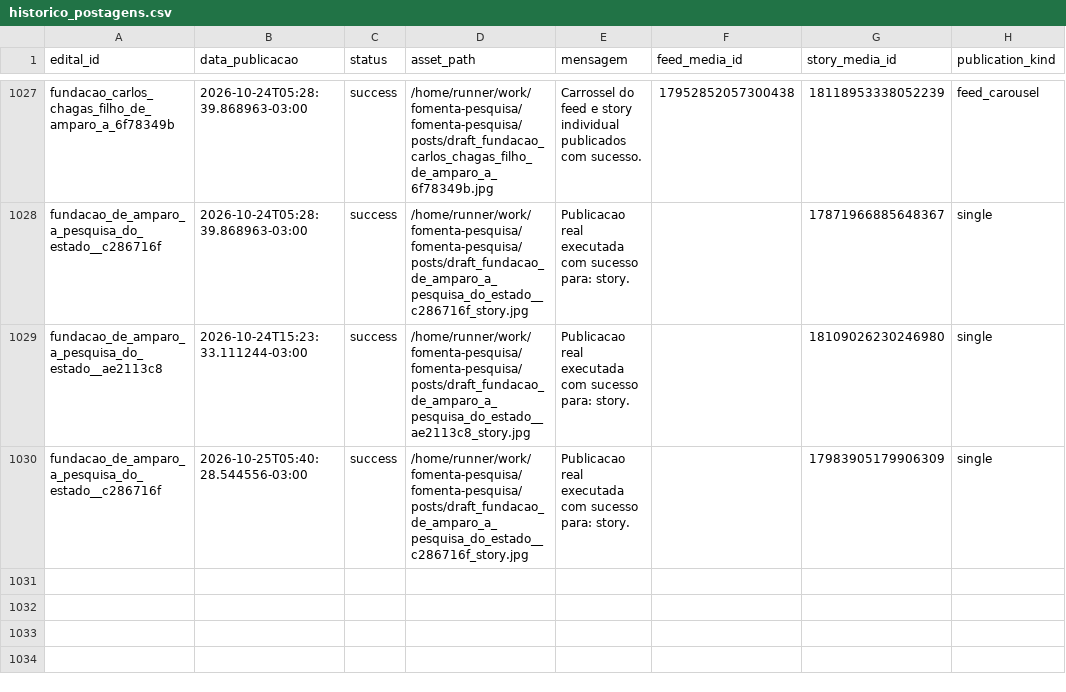
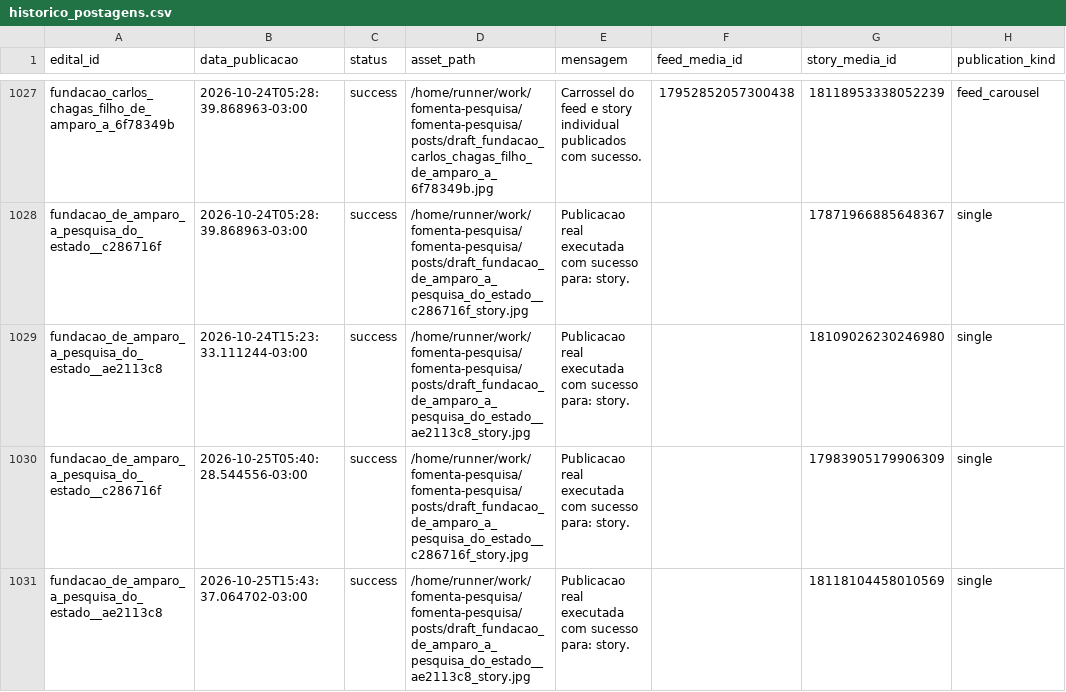
Before and after one commit to brauliorrs/fomenta-pesquisa, a CSV file: data/historico_postagens.csv, drawn as a sheet; only a part is shown, gaps mark what is left out; the diff names each change by its address in the sheet, - before the commit and + after, or states it on an @@ line.

```diff
--- a/data/historico_postagens.csv
+++ b/data/historico_postagens.csv
+row 1031: fundacao_de_amparo_a_pesquisa_do_estado__ae2113c8 | 2026-10-25T15:43:37.064702-03:00 | success | /home/runner/work/fomenta-pesquisa/fomenta-pesquisa/posts/draft_fundacao_de_amparo_a_pesquisa_do_estado__ae2113c8_story.jpg | Publicacao real executada com sucesso para: story. |  | 18118104458010569 | single
```
Also changed, not shown: 3 other files.
